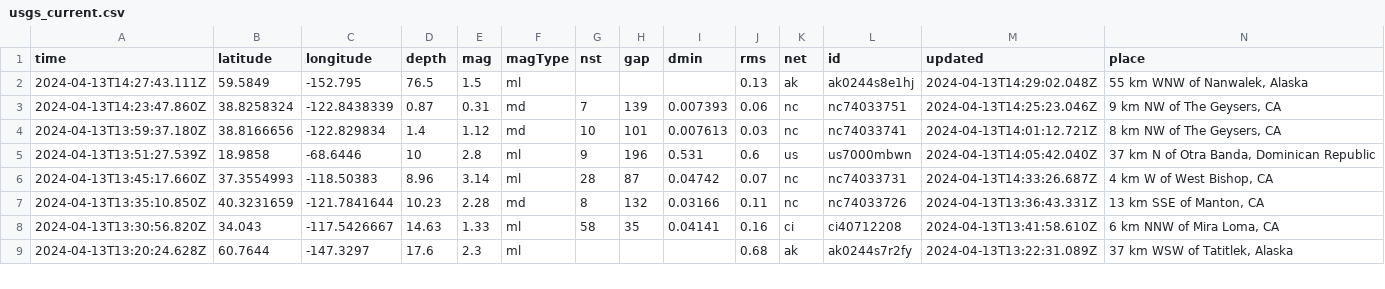
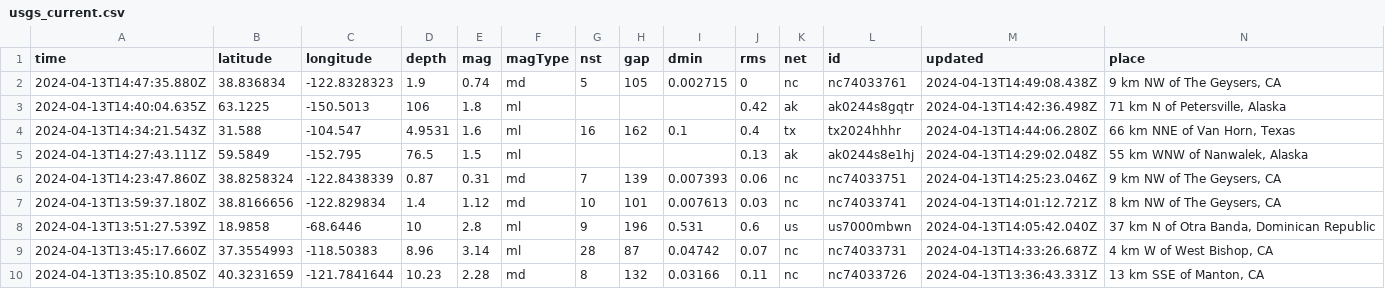
Before and after one commit to carlappen/nicar23-github-actions, a CSV file: usgs_current.csv, drawn as a sheet; only a part is shown; the shorter side is filled out with more unchanged rows; rows hold the shown columns only; the diff names each change by its address in the sheet, - before the commit and + after, or states it on an @@ line.

```diff
--- a/usgs_current.csv
+++ b/usgs_current.csv
+row 2: 2024-04-13T14:47:35.880Z | 38.836834 | -122.8328323 | 1.9 | 0.74 | md | 5 | 105 | 0.002715 | 0 | nc | nc74033761 | 2024-04-13T14:49:08.438Z | 9 km NW of The Geysers, CA
+row 3: 2024-04-13T14:40:04.635Z | 63.1225 | -150.5013 | 106 | 1.8 | ml |  |  |  | 0.42 | ak | ak0244s8gqtr | 2024-04-13T14:42:36.498Z | 71 km N of Petersville, Alaska
+row 4: 2024-04-13T14:34:21.543Z | 31.588 | -104.547 | 4.9531 | 1.6 | ml | 16 | 162 | 0.1 | 0.4 | tx | tx2024hhhr | 2024-04-13T14:44:06.280Z | 66 km NNE of Van Horn, Texas
```
